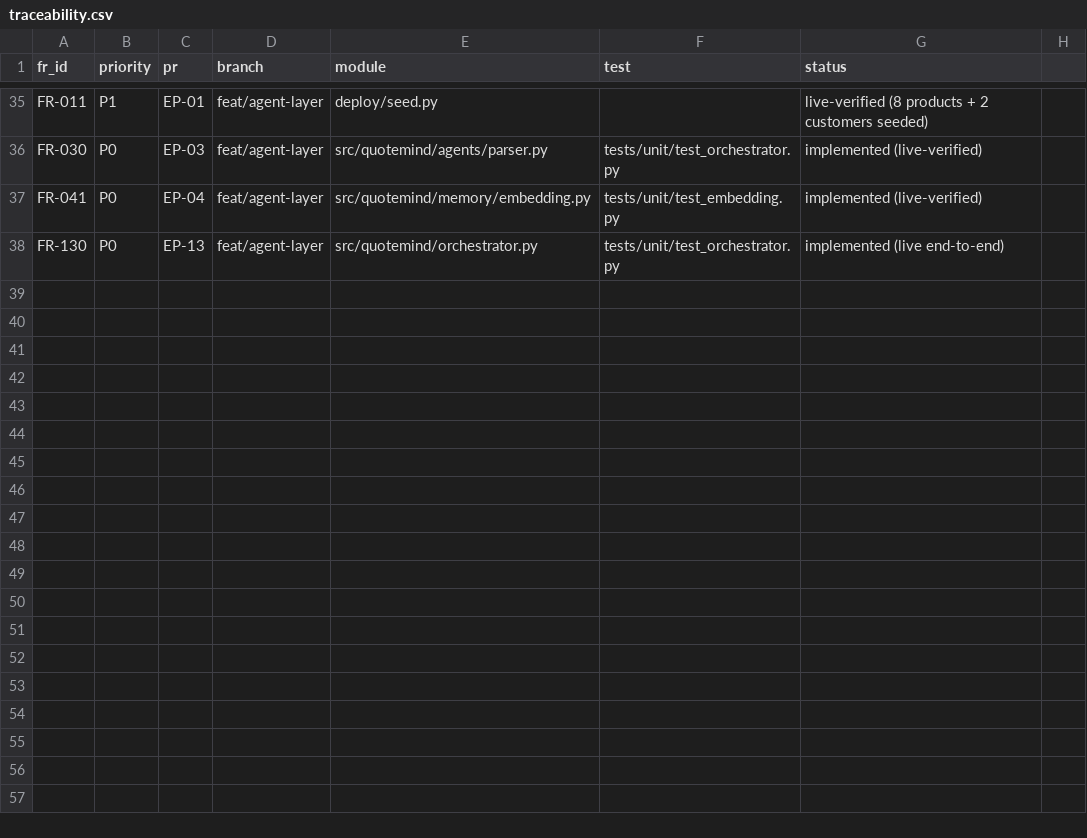
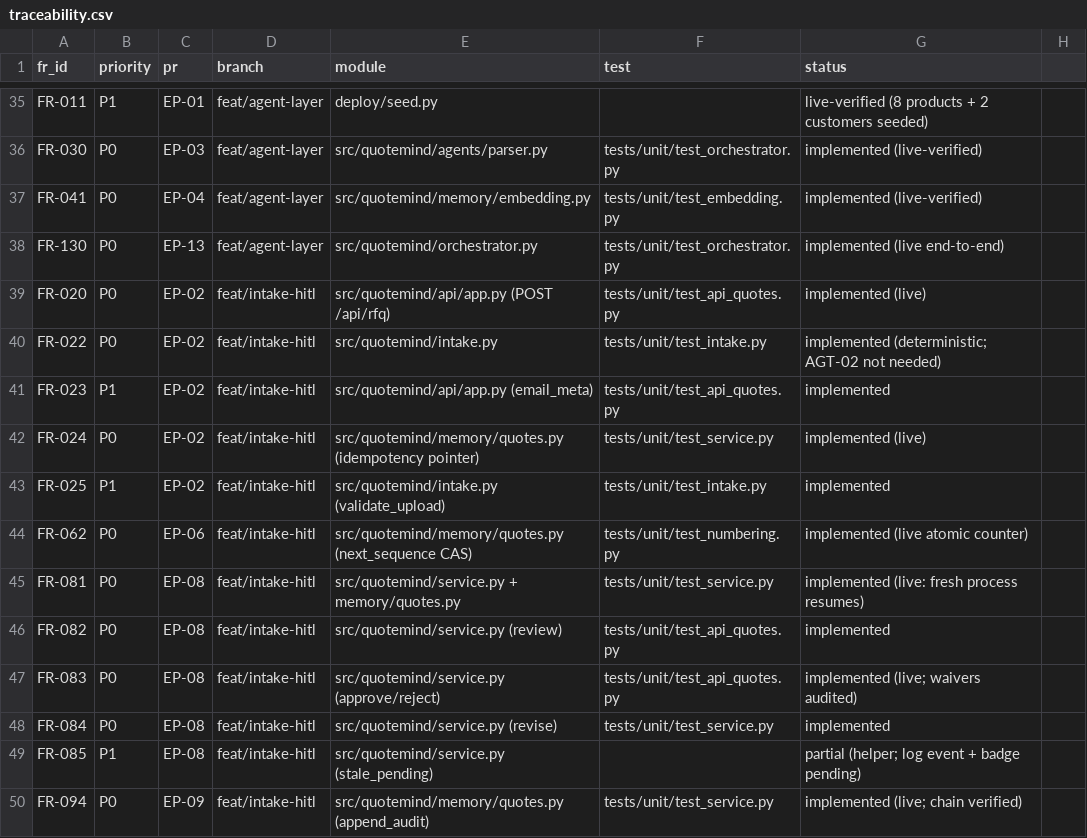
Before and after one commit to cyberskill-official/quote-mind, a CSV file: docs/traceability.csv, drawn as a sheet; only a part is shown, gaps mark what is left out; the diff names each change by its address in the sheet, - before the commit and + after, or states it on an @@ line.

Commit message:
feat(intake+hitl): durable persistence, intake API and the human approval gate
Adds the state that makes the human gate real: an RFQ posted to /api/rfq is persisted, numbered by
an atomic counter, run to pending_approval, and can then be approved by a completely different
process that simply loads it from Tablestore.

- memory/quotes.py: QuoteStore over the three frozen tables (qm_quotes, qm_audit, qm_counters).
  FR-062 uses a real atomic per-year counter via a bounded compare-and-set loop (the Python SDK
  cannot read back an incremented value). Idempotency is a pointer row inside qm_quotes rather than
  a fourth table; the queue is a bounded scan - both documented demo-scale choices that keep the
  frozen table list intact. put_quote uses update_row so a status change cannot wipe payloads.
- intake.py (FR-022/024/025): deterministic classification - doc type from filename, language from
  Vietnamese diacritics (vi/en/mixed), urgency from keywords. Oversize/unsupported rejected up front.
- service.py: QuoteService, the only writer of quote state. Every transition goes through the frozen
  state machine (FR-080) and writes a hash-chained audit event (FR-094) before returning.
  submit (idempotent), process, review (FR-082), approve/reject (FR-083), revise (FR-084),
  stale_pending (FR-085).
- api/app.py: API-01..08. POST /api/rfq returns 202 and runs the pipeline in the background.
- models: added Language.MIXED and DocType.IMAGE, which FR-022 requires.

Spec correction: a blocking policy flag (e.g. MARGIN_BELOW_FLOOR) no longer forces critic_failed.
Only a recompute mismatch (FR-070) does - the arithmetic failed an independent check. Policy flags
reach the human, who may waive them explicitly, and the waiver is audited (FR-071/083).

Live: tables created -> QM-2026-0001 from the atomic counter -> re-post returns the same id ->
pipeline to pending_approval (248,400,000 VND) -> a brand-new QuoteService loads it from Tablestore,
verifies the 7-event hash chain, and approves it. FR-081 proven, not asserted.

Gates: ruff clean, mypy clean (57 files), import-linter 4/4, pytest 146 passed.

```diff
--- a/docs/traceability.csv
+++ b/docs/traceability.csv
+row 39: FR-020 | P0 | EP-02 | feat/intake-hitl | src/quotemind/api/app.py (POST /api/rfq) | tests/unit/test_api_quotes.py | implemented (live)
+row 40: FR-022 | P0 | EP-02 | feat/intake-hitl | src/quotemind/intake.py | tests/unit/test_intake.py | implemented (deterministic; AGT-02 not needed)
+row 41: FR-023 | P1 | EP-02 | feat/intake-hitl | src/quotemind/api/app.py (email_meta) | tests/unit/test_api_quotes.py | implemented
+row 42: FR-024 | P0 | EP-02 | feat/intake-hitl | src/quotemind/memory/quotes.py (idempotency pointer) | tests/unit/test_service.py | implemented (live)
+row 43: FR-025 | P1 | EP-02 | feat/intake-hitl | src/quotemind/intake.py (validate_upload) | tests/unit/test_intake.py | implemented
+row 44: FR-062 | P0 | EP-06 | feat/intake-hitl | src/quotemind/memory/quotes.py (next_sequence CAS) | tests/unit/test_numbering.py | implemented (live atomic counter)
+row 45: FR-081 | P0 | EP-08 | feat/intake-hitl | src/quotemind/service.py + memory/quotes.py | tests/unit/test_service.py | implemented (live: fresh process resumes)
+row 46: FR-082 | P0 | EP-08 | feat/intake-hitl | src/quotemind/service.py (review) | tests/unit/test_api_quotes.py | implemented
+row 47: FR-083 | P0 | EP-08 | feat/intake-hitl | src/quotemind/service.py (approve/reject) | tests/unit/test_api_quotes.py | implemented (live; waivers audited)
+row 48: FR-084 | P0 | EP-08 | feat/intake-hitl | src/quotemind/service.py (revise) | tests/unit/test_service.py | implemented
+row 49: FR-085 | P1 | EP-08 | feat/intake-hitl | src/quotemind/service.py (stale_pending) |  | partial (helper; log event + badge pending)
+row 50: FR-094 | P0 | EP-09 | feat/intake-hitl | src/quotemind/memory/quotes.py (append_audit) | tests/unit/test_service.py | implemented (live; chain verified)
```
Also changed, not shown: 11 other files.
